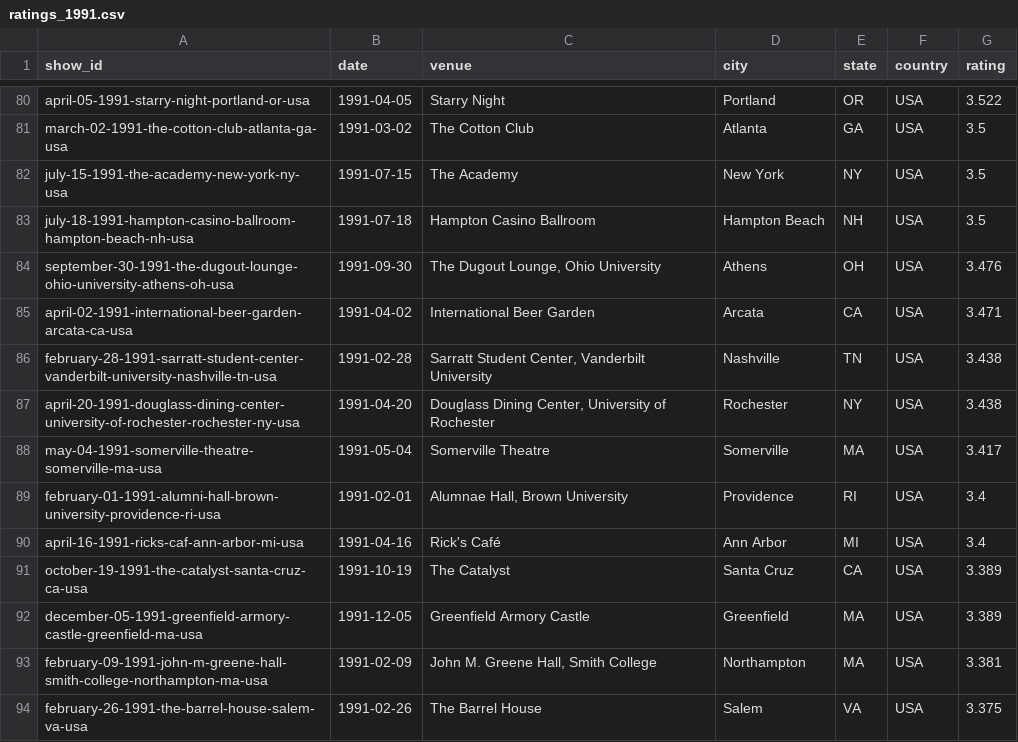
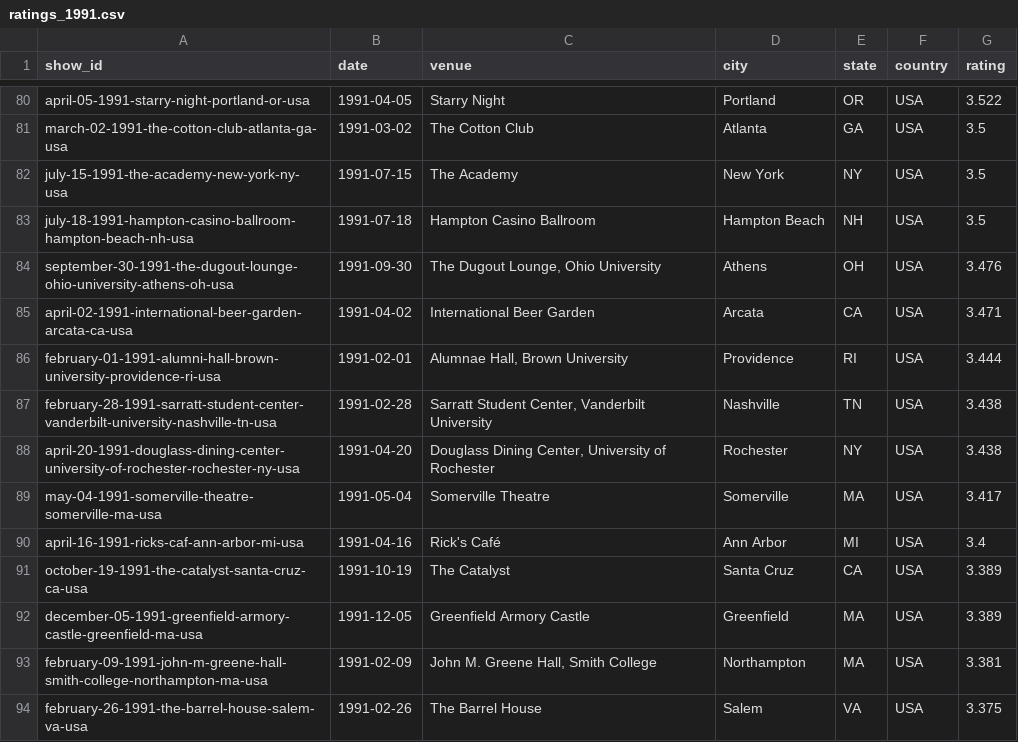
Before and after one commit to mguterl/phish.net-ratings, a CSV file: data/csv/ratings_1991.csv, drawn as a sheet; only a part is shown, gaps mark what is left out; removed rows and columns are numbered as before the commit, all else as after; the diff names each change by its address in the sheet, - before the commit and + after, or states it on an @@ line.

```diff
--- a/data/csv/ratings_1991.csv
+++ b/data/csv/ratings_1991.csv
+row 86: february-01-1991-alumni-hall-brown-university-providence-ri-usa | 1991-02-01 | Alumnae Hall, Brown University | Providence | RI | USA | 3.444
-row 89: february-01-1991-alumni-hall-brown-university-providence-ri-usa | 1991-02-01 | Alumnae Hall, Brown University | Providence | RI | USA | 3.4
```
Also changed, not shown: data/csv/ratings_1993.csv, data/csv/ratings_2014.csv, 3 other files.
